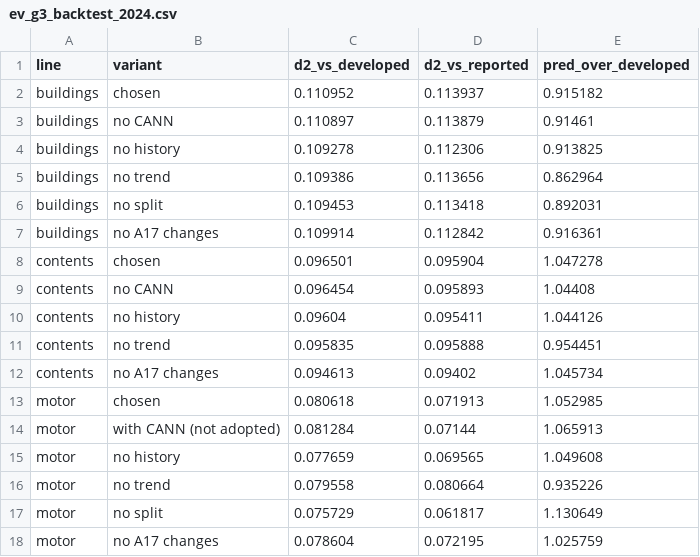
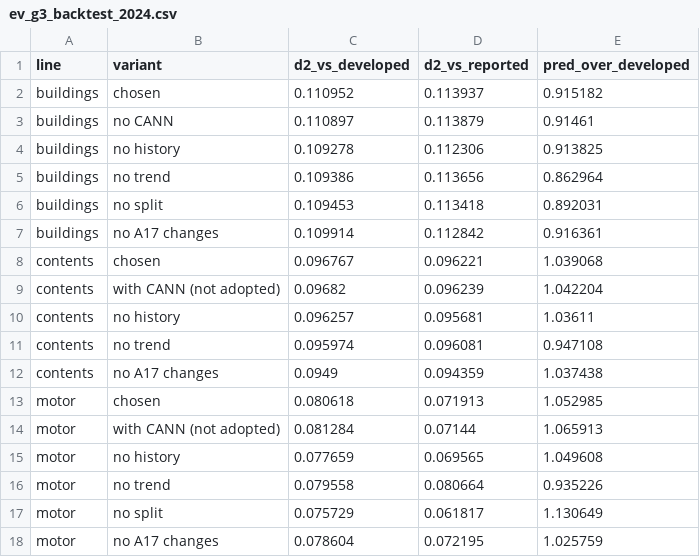
Before and after one commit to almac09/iaa-hackathon-2026, a CSV file: workings/contents/replication/audit/evidence/glm_lines/ev_g3_backtest_2024.csv, drawn as a sheet; removed rows and columns are numbered as before the commit, all else as after; the diff names each change by its address in the sheet, - before the commit and + after, or states it on an @@ line.

```diff
--- a/workings/contents/replication/audit/evidence/glm_lines/ev_g3_backtest_2024.csv
+++ b/workings/contents/replication/audit/evidence/glm_lines/ev_g3_backtest_2024.csv
-row 8: contents | chosen | 0.096501 | 0.095904 | 1.047278
-row 9: contents | no CANN | 0.096454 | 0.095893 | 1.04408
-row 10: contents | no history | 0.09604 | 0.095411 | 1.044126
-row 11: contents | no trend | 0.095835 | 0.095888 | 0.954451
-row 12: contents | no A17 changes | 0.094613 | 0.09402 | 1.045734
+row 8: contents | chosen | 0.096767 | 0.096221 | 1.039068
+row 9: contents | with CANN (not adopted) | 0.09682 | 0.096239 | 1.042204
+row 10: contents | no history | 0.096257 | 0.095681 | 1.03611
+row 11: contents | no trend | 0.095974 | 0.096081 | 0.947108
+row 12: contents | no A17 changes | 0.0949 | 0.094359 | 1.037438
```
Also changed, not shown: workings/contents/replication/audit/evidence/glm_lines/ev_g10_level_uncertainty.csv, workings/contents/replication/audit/evidence/glm_lines/ev_g1_tuning.csv, 8 other files.
